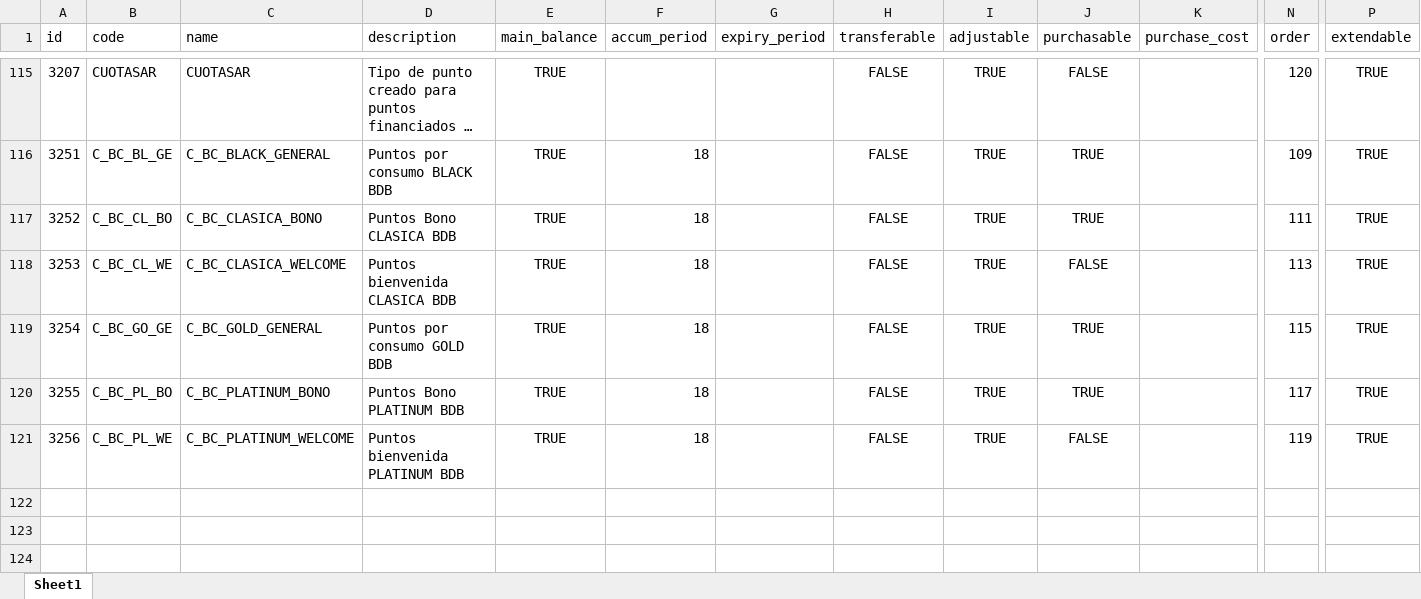
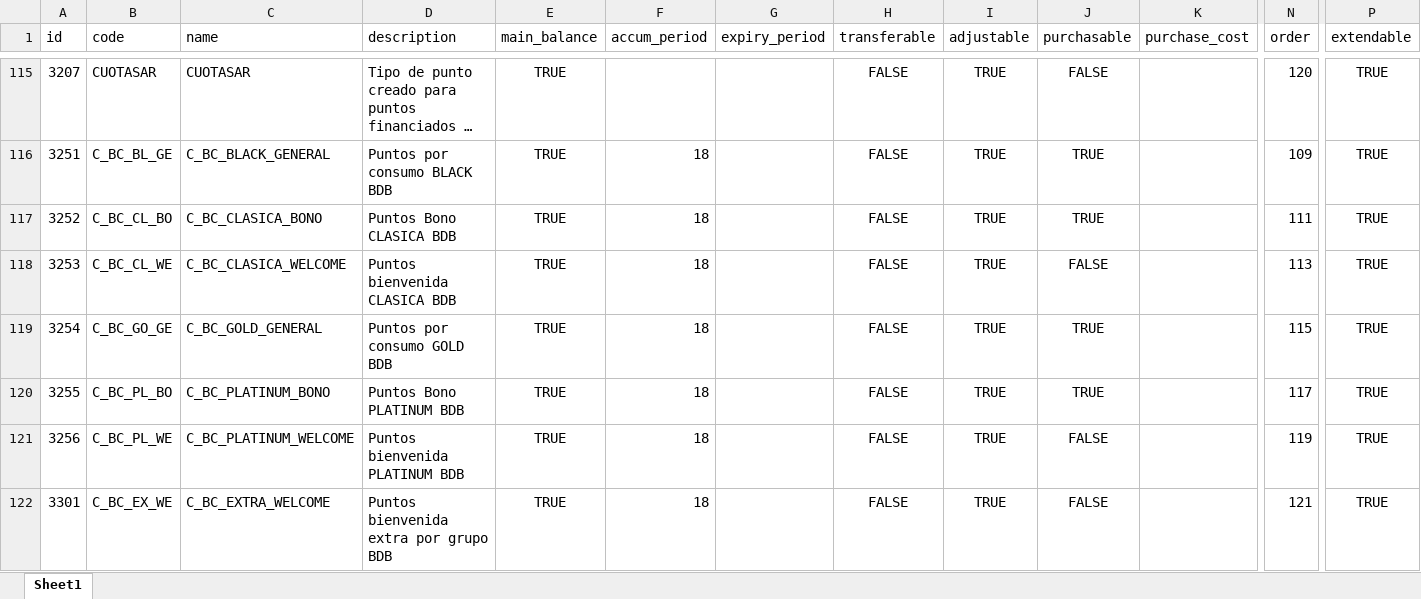
Before and after one commit to diegobracco-boop/Loyalty_Ecosystem, an Excel workbook: Proceso_cierre/referencia/diccionario_puntos.xlsx, sheet Sheet1, drawn as a sheet; only a part is shown, gaps mark what is left out; long unchanged cells end in …; values as stored, in another font and other column widths than the file's, no borders; rows hold the shown columns only; the diff names each change by its address in the sheet, - before the commit and + after, or states it on an @@ line.

```diff
--- a/Proceso_cierre/referencia/diccionario_puntos.xlsx (sheet Sheet1)
+++ b/Proceso_cierre/referencia/diccionario_puntos.xlsx (sheet Sheet1)
+row 122: 3301 | C_BC_EX_WE | C_BC_EXTRA_WELCOME | Puntos bienvenida extra por grupo BDB | TRUE | 18 |  | FALSE | TRUE | FALSE |  | 121 | TRUE
```
Also changed, not shown: Proceso_cierre/referencia/TC_mensual.xlsx.
